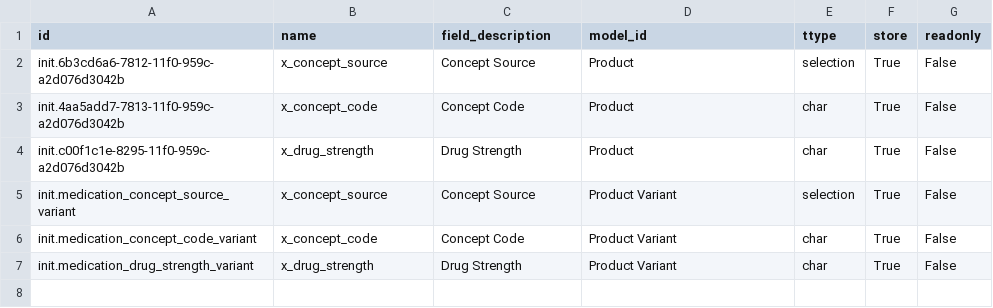
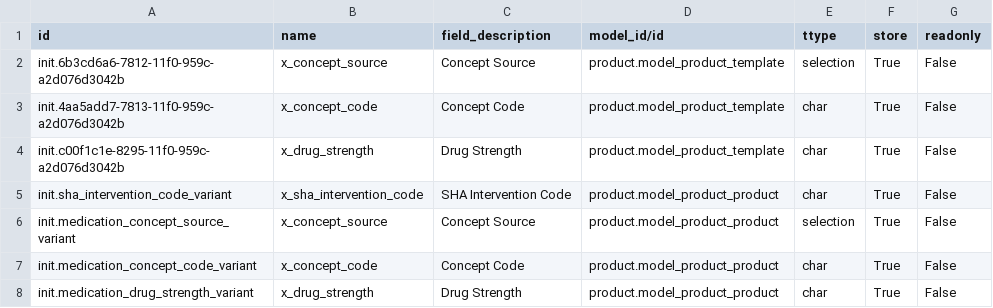
Before and after one commit to AMPATH/O3-amrs, a CSV file: distro/config/odoo/initializer_config/custom_fields/medication_fields.csv, drawn as a sheet.

Commit message:
Add x_sha_intervention_code to Odoo products

```diff
--- a/distro/config/odoo/initializer_config/custom_fields/medication_fields.csv
+++ b/distro/config/odoo/initializer_config/custom_fields/medication_fields.csv
@@ -1,7 +1,8 @@
-"id","name","field_description","model_id","ttype","store","readonly"
-"init.6b3cd6a6-7812-11f0-959c-a2d076d3042b","x_concept_source","Concept Source","Product","selection","True","False"
-"init.4aa5add7-7813-11f0-959c-a2d076d3042b","x_concept_code","Concept Code","Product","char","True","False"
-"init.c00f1c1e-8295-11f0-959c-a2d076d3042b","x_drug_strength","Drug Strength","Product","char","True","False"
-"init.medication_concept_source_variant","x_concept_source","Concept Source","Product Variant","selection","True","False"
-"init.medication_concept_code_variant","x_concept_code","Concept Code","Product Variant","char","True","False"
-"init.medication_drug_strength_variant","x_drug_strength","Drug Strength","Product Variant","char","True","False"
+"id","name","field_description","model_id/id","ttype","store","readonly"
+"init.6b3cd6a6-7812-11f0-959c-a2d076d3042b","x_concept_source","Concept Source","product.model_product_template","selection","True","False"
+"init.4aa5add7-7813-11f0-959c-a2d076d3042b","x_concept_code","Concept Code","product.model_product_template","char","True","False"
+"init.c00f1c1e-8295-11f0-959c-a2d076d3042b","x_drug_strength","Drug Strength","product.model_product_template","char","True","False"
+"init.sha_intervention_code_variant","x_sha_intervention_code","SHA Intervention Code","product.model_product_product","char","True","False"
+"init.medication_concept_source_variant","x_concept_source","Concept Source","product.model_product_product","selection","True","False"
+"init.medication_concept_code_variant","x_concept_code","Concept Code","product.model_product_product","char","True","False"
+"init.medication_drug_strength_variant","x_drug_strength","Drug Strength","product.model_product_product","char","True","False"
```
Also changed, not shown: 1 other file.
